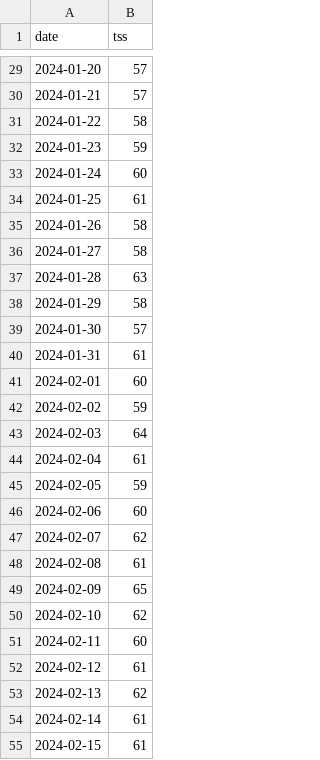
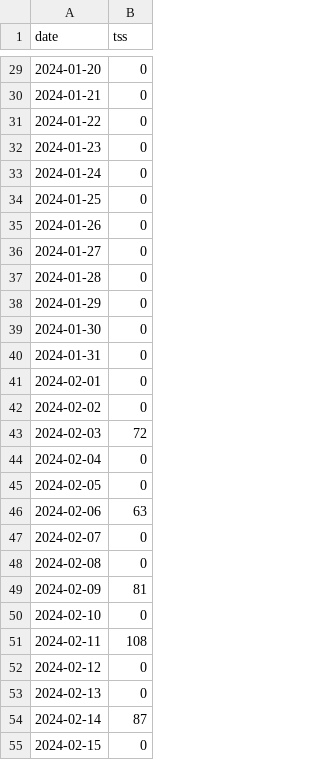
Before and after one commit to sasadangelo/hrv, a CSV file: tss_data.csv, drawn as a sheet; only a part is shown, gaps mark what is left out; the diff covers the shown part only.

```diff
--- a/tss_data.csv
+++ b/tss_data.csv
@@ -29,27 +29,27 @@ date,tss
-2024-01-20,57
-2024-01-21,57
-2024-01-22,58
-2024-01-23,59
-2024-01-24,60
-2024-01-25,61
-2024-01-26,58
-2024-01-27,58
-2024-01-28,63
-2024-01-29,58
-2024-01-30,57
-2024-01-31,61
-2024-02-01,60
-2024-02-02,59
-2024-02-03,64
-2024-02-04,61
-2024-02-05,59
-2024-02-06,60
-2024-02-07,62
-2024-02-08,61
-2024-02-09,65
-2024-02-10,62
-2024-02-11,60
-2024-02-12,61
-2024-02-13,62
-2024-02-14,61
-2024-02-15,61
+2024-01-20,0
+2024-01-21,0
+2024-01-22,0
+2024-01-23,0
+2024-01-24,0
+2024-01-25,0
+2024-01-26,0
+2024-01-27,0
+2024-01-28,0
+2024-01-29,0
+2024-01-30,0
+2024-01-31,0
+2024-02-01,0
+2024-02-02,0
+2024-02-03,72
+2024-02-04,0
+2024-02-05,0
+2024-02-06,63
+2024-02-07,0
+2024-02-08,0
+2024-02-09,81
+2024-02-10,0
+2024-02-11,108
+2024-02-12,0
+2024-02-13,0
+2024-02-14,87
+2024-02-15,0
```
Also changed, not shown: 1 added row and 119 edited cells elsewhere in this file, fcr_data.csv, hrv_data.csv.
